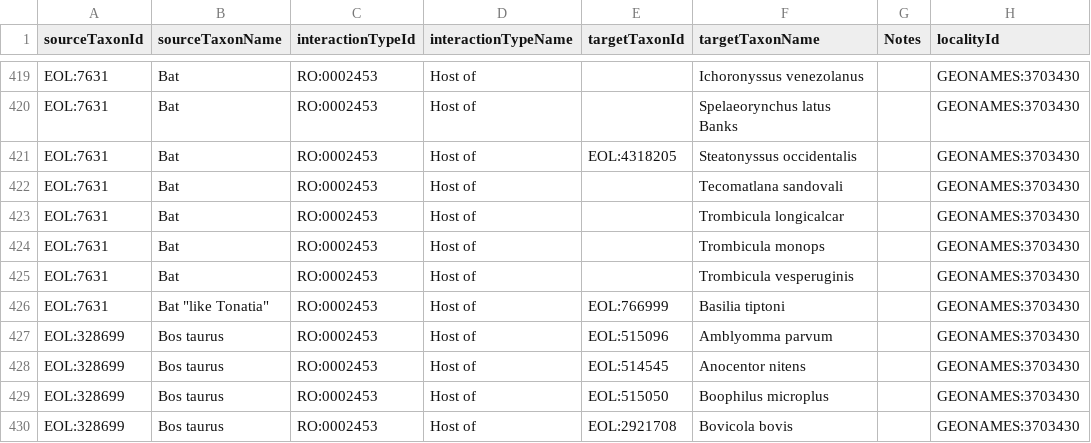
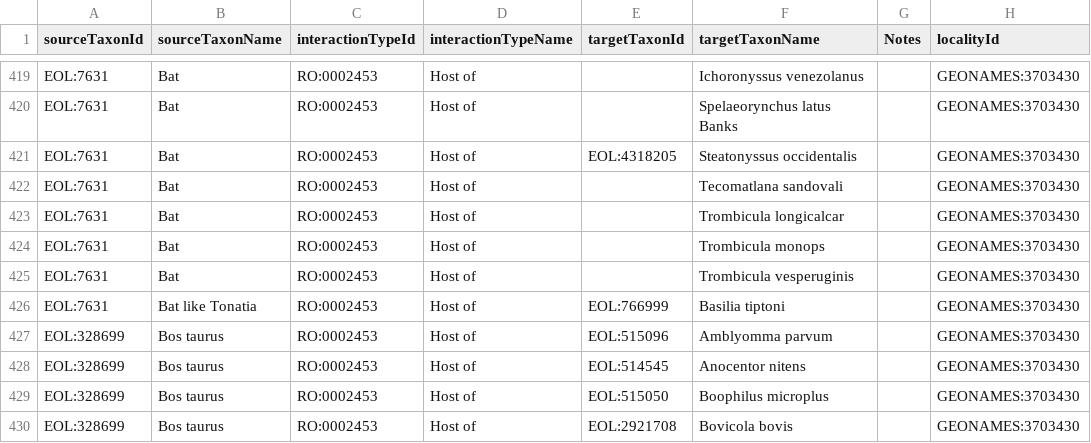
Before and after one commit to millerse/Classified-List-of-Hosts-and-Parasites, a TSV file: interactions.tsv, drawn as a sheet; only a part is shown, gaps mark what is left out; the diff names each change by its address in the sheet, - before the commit and + after, or states it on an @@ line.

Commit message:
Update interactions.tsv

```diff
--- a/interactions.tsv
+++ b/interactions.tsv
-B426 (sourceTaxonName): Bat "like Tonatia"
+B426 (sourceTaxonName): Bat like Tonatia
```
